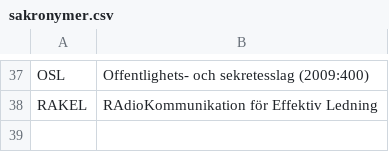
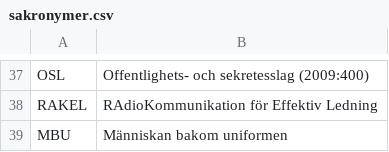
Before and after one commit to asarosenberg/sakronymer, a CSV file: sakronymer.csv, drawn as a sheet; only a part is shown, gaps mark what is left out.

Commit message:
Update sakronymer.csv

```diff
--- a/sakronymer.csv
+++ b/sakronymer.csv
@@ -38 +38,2 @@ OSL, "Offentlighets- och sekretesslag (2009:400)"
 RAKEL, "RAdioKommunikation för Effektiv Ledning"
+MBU, "Människan bakom uniformen"
```
